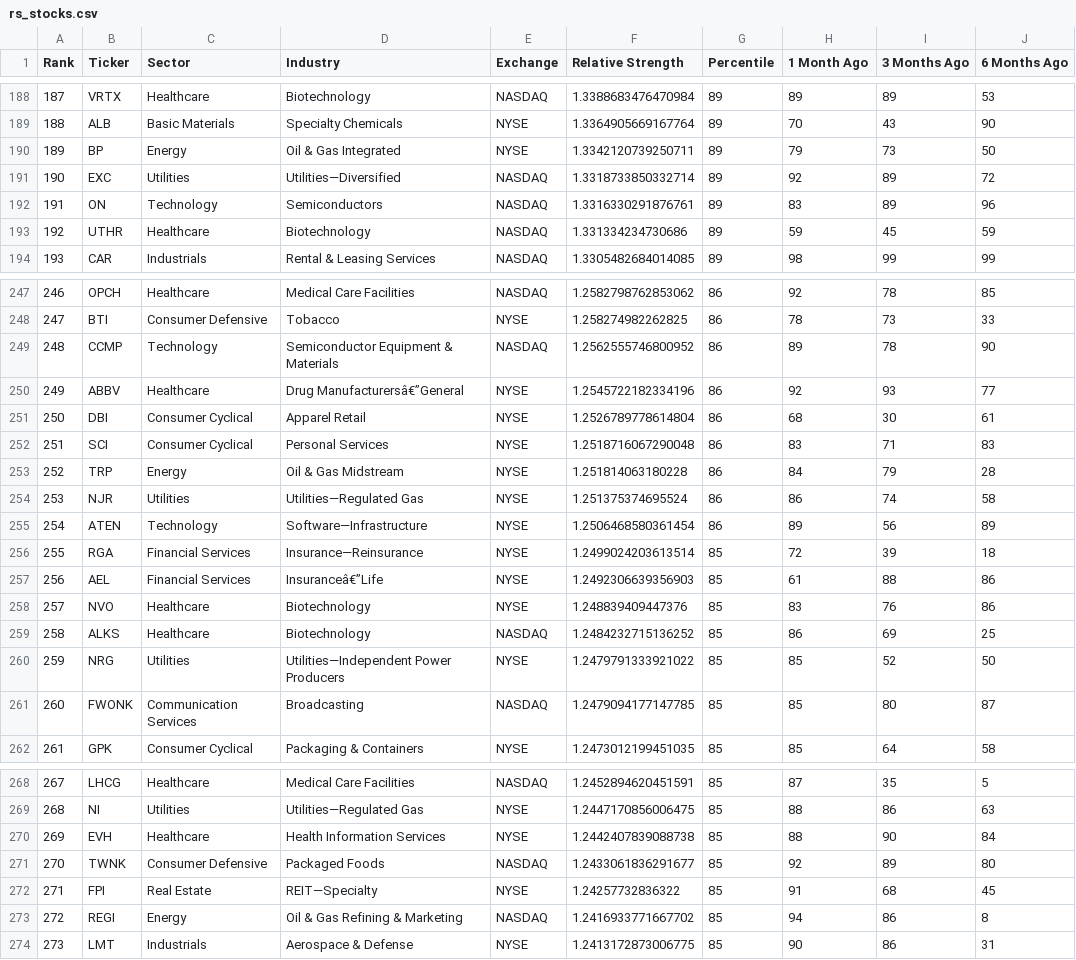
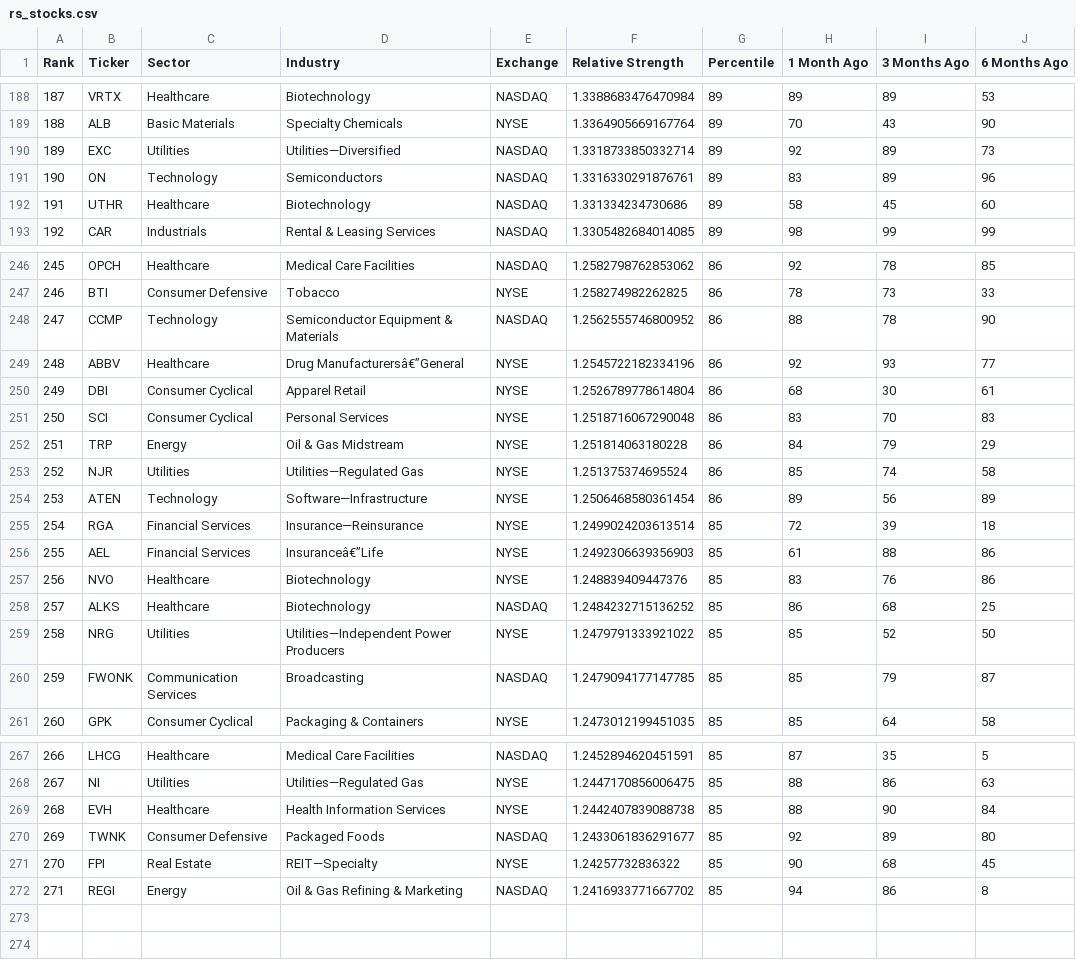
Before and after one commit to krajeshj/RS-python-scripts, a CSV file: RS-Daily-Log/output/rs_stocks.csv, drawn as a sheet; only a part is shown, gaps mark what is left out; removed rows and columns are numbered as before the commit, all else as after; the diff covers the shown part only; the diff names each change by its address in the sheet, - before the commit and + after, or states it on an @@ line.

Commit message:
CI output update

```diff
--- a/RS-Daily-Log/output/rs_stocks.csv
+++ b/RS-Daily-Log/output/rs_stocks.csv
-row 190: 189 | BP | Energy | Oil & Gas Integrated | NYSE | 1.3342120739250711 | 89 | 79 | 73 | 50
@@ column A (Rank) renumbered between rows 190 and 272 @@
-J190 (6 Months Ago): 72
+J190 (6 Months Ago): 73
-H192 (1 Month Ago): 59
+H192 (1 Month Ago): 58
-J192 (6 Months Ago): 59
+J192 (6 Months Ago): 60
-H248 (1 Month Ago): 89
+H248 (1 Month Ago): 88
-I251 (3 Months Ago): 71
+I251 (3 Months Ago): 70
-J252 (6 Months Ago): 28
+J252 (6 Months Ago): 29
-H253 (1 Month Ago): 86
+H253 (1 Month Ago): 85
-I258 (3 Months Ago): 69
+I258 (3 Months Ago): 68
-I260 (3 Months Ago): 80
+I260 (3 Months Ago): 79
-H271 (1 Month Ago): 91
+H271 (1 Month Ago): 90
-row 274: 273 | LMT | Industrials | Aerospace & Defense | NYSE | 1.2413172873006775 | 85 | 90 | 86 | 31
```
Also changed, not shown: 26 edited cells elsewhere in this file, RS-Daily-Log/output/rs_industries.csv, output/rs_industries.csv, 2 other files.
